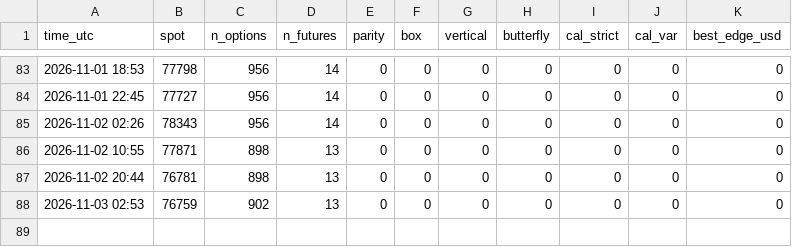
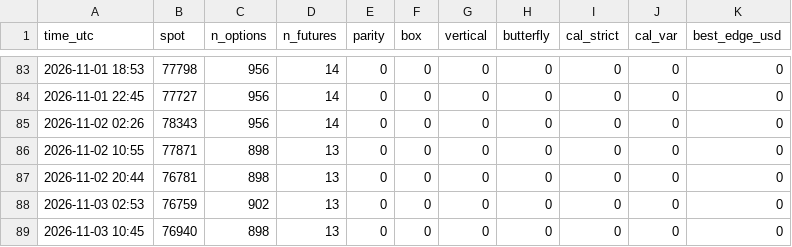
Before and after one commit to TEESOME/deribit-snapshot, a CSV file: data/arb/runs.csv, drawn as a sheet; only a part is shown, gaps mark what is left out.

```diff
--- a/data/arb/runs.csv
+++ b/data/arb/runs.csv
@@ -88 +88,2 @@ time_utc,spot,n_options,n_futures,parity,box,vertical,butterfly,cal_strict,cal_v
 2026-11-03 02:53,76759,902,13,0,0,0,0,0,0,0
+2026-11-03 10:45,76940,898,13,0,0,0,0,0,0,0
```
Also changed, not shown: 1 other file.
